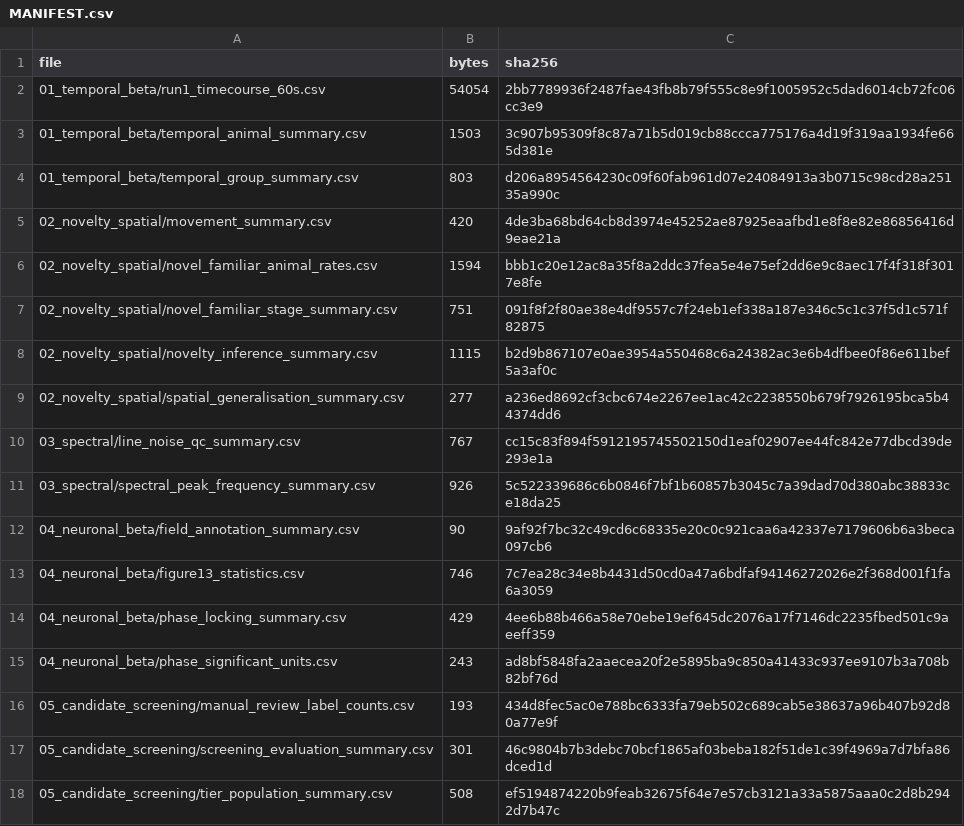
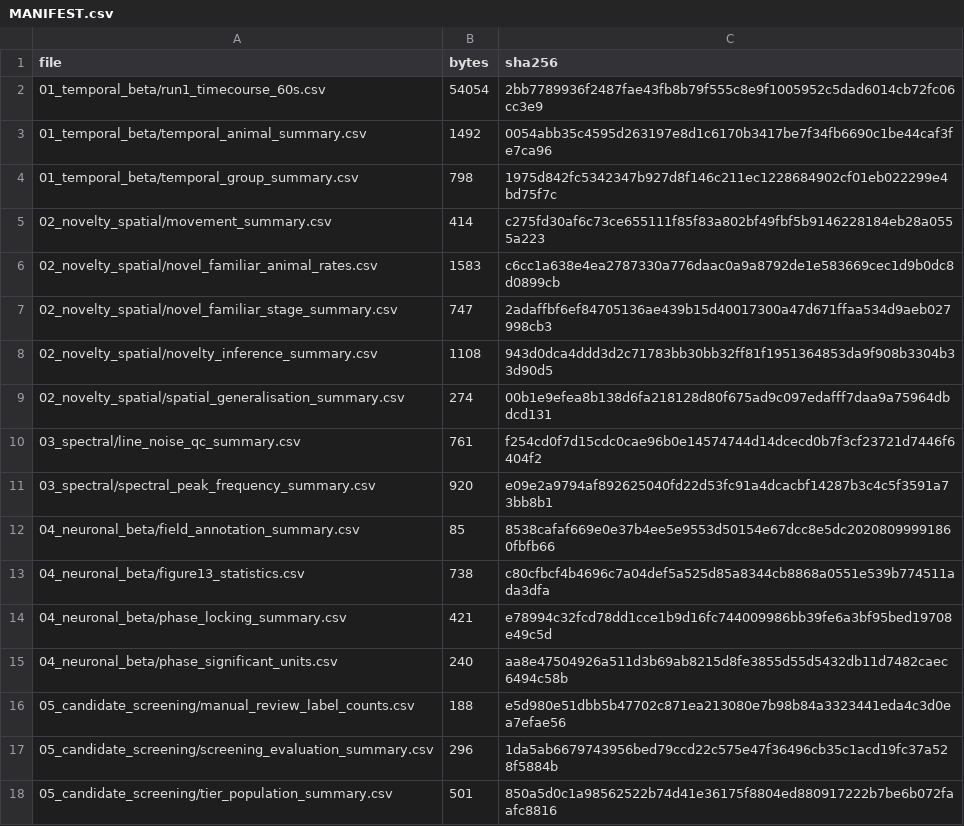
Before and after one commit to angelolawand05/HC31, a CSV file: derived_data/MANIFEST.csv, drawn as a sheet; only a part is shown; the diff covers the shown part only.

```diff
--- a/derived_data/MANIFEST.csv
+++ b/derived_data/MANIFEST.csv
@@ -2,17 +2,17 @@ file,bytes,sha256
 01_temporal_beta/run1_timecourse_60s.csv,54054,2bb7789936f2487fae43fb8b79f555c8e9f1005952c5dad6014cb72fc06cc3e9
-01_temporal_beta/temporal_animal_summary.csv,1503,3c907b95309f8c87a71b5d019cb88ccca775176a4d19f319aa1934fe665d381e
-01_temporal_beta/temporal_group_summary.csv,803,d206a8954564230c09f60fab961d07e24084913a3b0715c98cd28a25135a990c
-02_novelty_spatial/movement_summary.csv,420,4de3ba68bd64cb8d3974e45252ae87925eaafbd1e8f8e82e86856416d9eae21a
-02_novelty_spatial/novel_familiar_animal_rates.csv,1594,bbb1c20e12ac8a35f8a2ddc37fea5e4e75ef2dd6e9c8aec17f4f318f3017e8fe
-02_novelty_spatial/novel_familiar_stage_summary.csv,751,091f8f2f80ae38e4df9557c7f24eb1ef338a187e346c5c1c37f5d1c571f82875
-02_novelty_spatial/novelty_inference_summary.csv,1115,b2d9b867107e0ae3954a550468c6a24382ac3e6b4dfbee0f86e611bef5a3af0c
-02_novelty_spatial/spatial_generalisation_summary.csv,277,a236ed8692cf3cbc674e2267ee1ac42c2238550b679f7926195bca5b44374dd6
-03_spectral/line_noise_qc_summary.csv,767,cc15c83f894f5912195745502150d1eaf02907ee44fc842e77dbcd39de293e1a
-03_spectral/spectral_peak_frequency_summary.csv,926,5c522339686c6b0846f7bf1b60857b3045c7a39dad70d380abc38833ce18da25
-04_neuronal_beta/field_annotation_summary.csv,90,9af92f7bc32c49cd6c68335e20c0c921caa6a42337e7179606b6a3beca097cb6
-04_neuronal_beta/figure13_statistics.csv,746,7c7ea28c34e8b4431d50cd0a47a6bdfaf94146272026e2f368d001f1fa6a3059
-04_neuronal_beta/phase_locking_summary.csv,429,4ee6b88b466a58e70ebe19ef645dc2076a17f7146dc2235fbed501c9aeeff359
-04_neuronal_beta/phase_significant_units.csv,243,ad8bf5848fa2aaecea20f2e5895ba9c850a41433c937ee9107b3a708b82bf76d
-05_candidate_screening/manual_review_label_counts.csv,193,434d8fec5ac0e788bc6333fa79eb502c689cab5e38637a96b407b92d80a77e9f
-05_candidate_screening/screening_evaluation_summary.csv,301,46c9804b7b3debc70bcf1865af03beba182f51de1c39f4969a7d7bfa86dced1d
-05_candidate_screening/tier_population_summary.csv,508,ef5194874220b9feab32675f64e7e57cb3121a33a5875aaa0c2d8b2942d7b47c
+01_temporal_beta/temporal_animal_summary.csv,1492,0054abb35c4595d263197e8d1c6170b3417be7f34fb6690c1be44caf3fe7ca96
+01_temporal_beta/temporal_group_summary.csv,798,1975d842fc5342347b927d8f146c211ec1228684902cf01eb022299e4bd75f7c
+02_novelty_spatial/movement_summary.csv,414,c275fd30af6c73ce655111f85f83a802bf49fbf5b9146228184eb28a0555a223
+02_novelty_spatial/novel_familiar_animal_rates.csv,1583,c6cc1a638e4ea2787330a776daac0a9a8792de1e583669cec1d9b0dc8d0899cb
+02_novelty_spatial/novel_familiar_stage_summary.csv,747,2adaffbf6ef84705136ae439b15d40017300a47d671ffaa534d9aeb027998cb3
+02_novelty_spatial/novelty_inference_summary.csv,1108,943d0dca4ddd3d2c71783bb30bb32ff81f1951364853da9f908b3304b33d90d5
+02_novelty_spatial/spatial_generalisation_summary.csv,274,00b1e9efea8b138d6fa218128d80f675ad9c097edafff7daa9a75964dbdcd131
+03_spectral/line_noise_qc_summary.csv,761,f254cd0f7d15cdc0cae96b0e14574744d14dcecd0b7f3cf23721d7446f6404f2
+03_spectral/spectral_peak_frequency_summary.csv,920,e09e2a9794af892625040fd22d53fc91a4dcacbf14287b3c4c5f3591a73bb8b1
+04_neuronal_beta/field_annotation_summary.csv,85,8538cafaf669e0e37b4ee5e9553d50154e67dcc8e5dc20208099991860fbfb66
+04_neuronal_beta/figure13_statistics.csv,738,c80cfbcf4b4696c7a04def5a525d85a8344cb8868a0551e539b774511ada3dfa
+04_neuronal_beta/phase_locking_summary.csv,421,e78994c32fcd78dd1cce1b9d16fc744009986bb39fe6a3bf95bed19708e49c5d
+04_neuronal_beta/phase_significant_units.csv,240,aa8e47504926a511d3b69ab8215d8fe3855d55d5432db11d7482caec6494c58b
+05_candidate_screening/manual_review_label_counts.csv,188,e5d980e51dbb5b47702c871ea213080e7b98b84a3323441eda4c3d0ea7efae56
+05_candidate_screening/screening_evaluation_summary.csv,296,1da5ab6679743956bed79ccd22c575e47f36496cb35c1acd19fc37a528f5884b
+05_candidate_screening/tier_population_summary.csv,501,850a5d0c1a98562522b74d41e36175f8804ed880917222b7be6b072faafc8816
```
Also changed, not shown: 18 edited cells elsewhere in this file, 35 other files.
